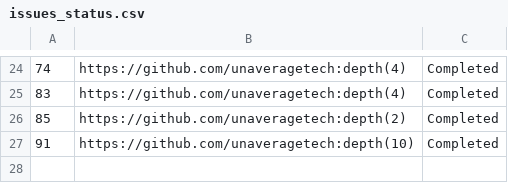
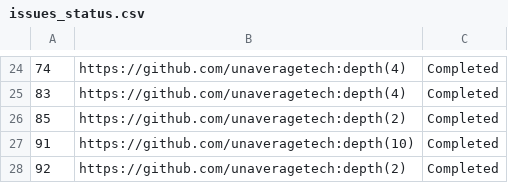
Before and after one commit to unaveragetech/PagesXcrawler, a CSV file: data/issues_status.csv, drawn as a sheet; only a part is shown, gaps mark what is left out.

```diff
--- a/data/issues_status.csv
+++ b/data/issues_status.csv
@@ -27 +27,2 @@
 91,https://github.com/unaveragetech:depth(10),Completed
+92,https://github.com/unaveragetech:depth(2),Completed
```
Also changed, not shown: 3 other files.
